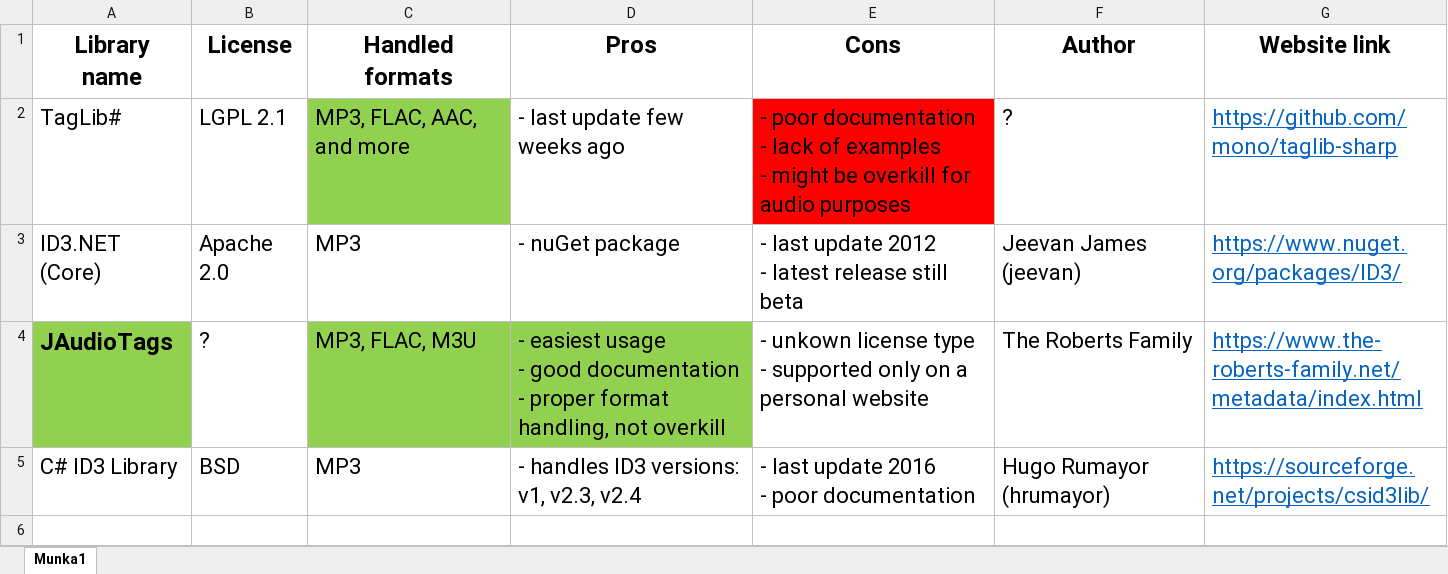
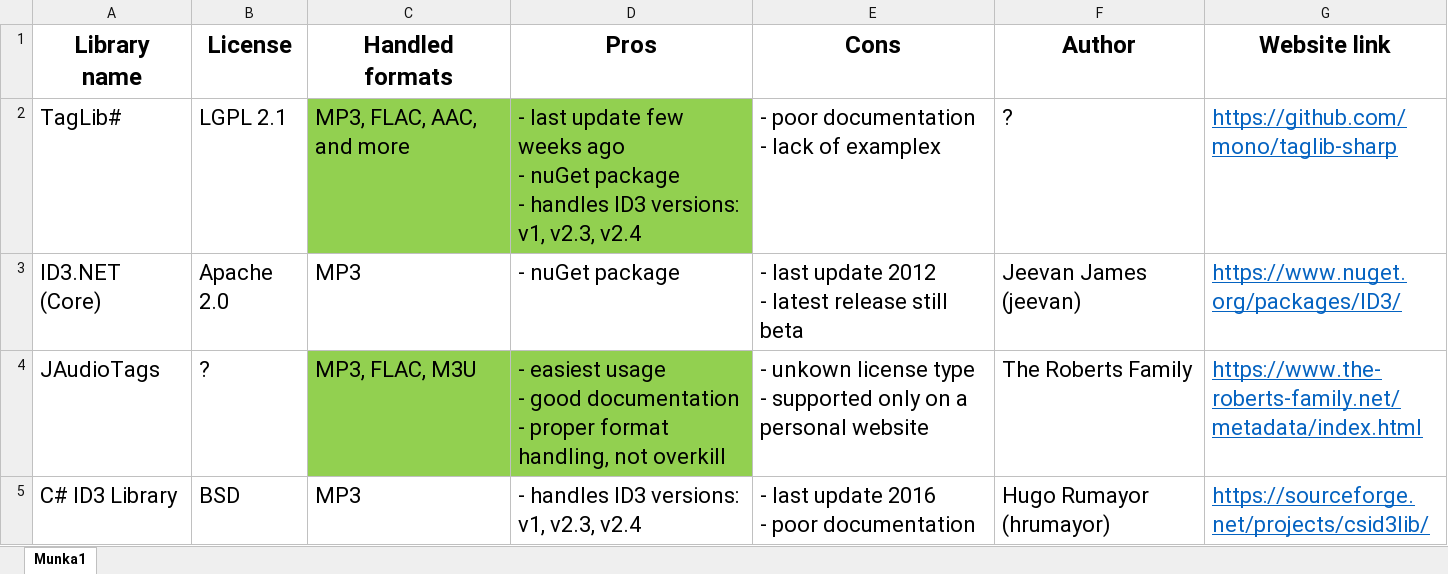
Before and after one commit to GribMate/TrackTracker, an Excel workbook: _Docs, stuff/ID3 tag comparison.xlsx, sheet Munka1, drawn as a sheet; values as stored, in another font and other column widths than the file's, no borders; ↵ is a line break in a cell; the diff names each change by its address in the sheet, - before the commit and + after, or states it on an @@ line.

```diff
--- a/_Docs, stuff/ID3 tag comparison.xlsx (sheet Munka1)
+++ b/_Docs, stuff/ID3 tag comparison.xlsx (sheet Munka1)
-D2 (Pros): …weeks ago
+D2 (Pros): …weeks ago ↵ - nuGet package ↵ - handles ID3 versions: v1, v2.3, v2.4
-D2 fill: none
+D2 fill: #92D050
-E2 (Cons): …lack of examples ↵ - might be overkill for audio purposes
+E2 (Cons): …lack of examplex
-E2 fill: #FF0000
+E2 fill: none
@@ A4 fill: #92D050 → none, bold: on → off, text size: smaller @@
```
Also changed, not shown: 4 other files.
